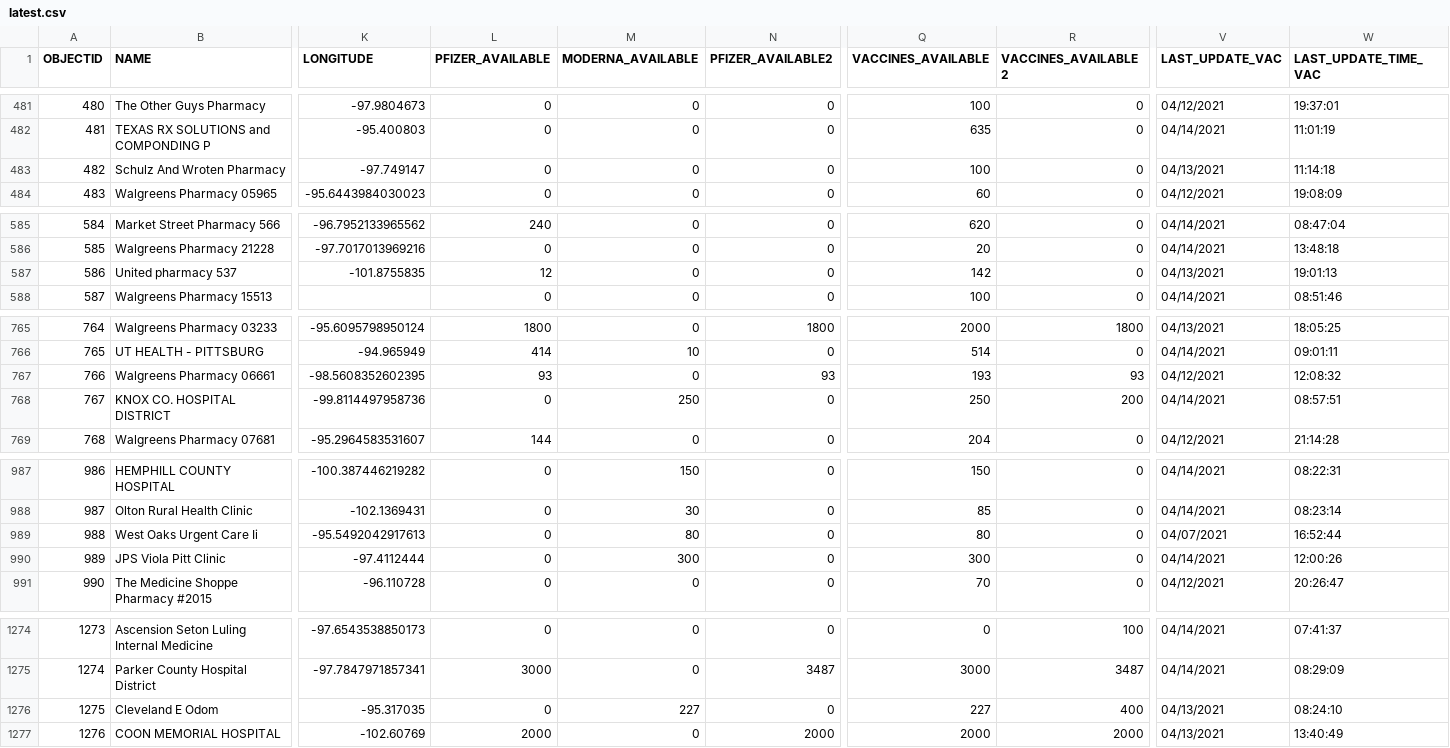
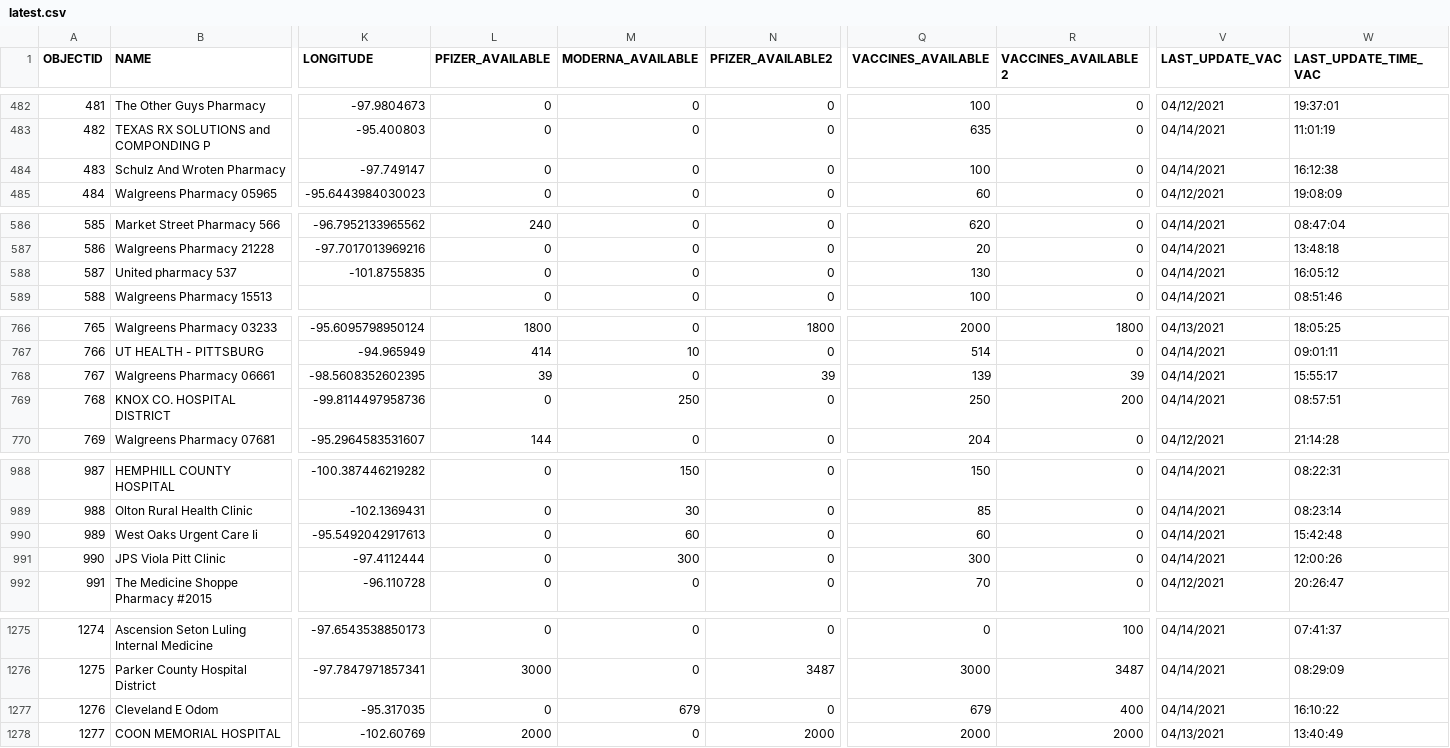
Before and after one commit to rdmurphy/tx-covid-vaccine-data, a CSV file: providers/latest.csv, drawn as a sheet; only a part is shown, gaps mark what is left out; addresses are those after the commit; the diff covers the shown part only; the diff names each change by its address in the sheet, - before the commit and + after, or states it on an @@ line.

```diff
--- a/providers/latest.csv
+++ b/providers/latest.csv
@@ column A (OBJECTID) renumbered from row 5 down @@
-V484 (LAST_UPDATE_VAC): 04/13/2021
+V484 (LAST_UPDATE_VAC): 04/14/2021
-W484 (LAST_UPDATE_TIME_VAC): 11:14:18
+W484 (LAST_UPDATE_TIME_VAC): 16:12:38
-L588 (PFIZER_AVAILABLE): 12
+L588 (PFIZER_AVAILABLE): 0
-Q588 (VACCINES_AVAILABLE): 142
+Q588 (VACCINES_AVAILABLE): 130
-V588 (LAST_UPDATE_VAC): 04/13/2021
+V588 (LAST_UPDATE_VAC): 04/14/2021
-W588 (LAST_UPDATE_TIME_VAC): 19:01:13
+W588 (LAST_UPDATE_TIME_VAC): 16:05:12
-L768 (PFIZER_AVAILABLE): 93
+L768 (PFIZER_AVAILABLE): 39
-N768 (PFIZER_AVAILABLE2): 93
+N768 (PFIZER_AVAILABLE2): 39
-Q768 (VACCINES_AVAILABLE): 193
+Q768 (VACCINES_AVAILABLE): 139
-R768 (VACCINES_AVAILABLE2): 93
+R768 (VACCINES_AVAILABLE2): 39
-V768 (LAST_UPDATE_VAC): 04/12/2021
+V768 (LAST_UPDATE_VAC): 04/14/2021
-W768 (LAST_UPDATE_TIME_VAC): 12:08:32
+W768 (LAST_UPDATE_TIME_VAC): 15:55:17
-M990 (MODERNA_AVAILABLE): 80
+M990 (MODERNA_AVAILABLE): 60
-Q990 (VACCINES_AVAILABLE): 80
+Q990 (VACCINES_AVAILABLE): 60
-V990 (LAST_UPDATE_VAC): 04/07/2021
+V990 (LAST_UPDATE_VAC): 04/14/2021
-W990 (LAST_UPDATE_TIME_VAC): 16:52:44
+W990 (LAST_UPDATE_TIME_VAC): 15:42:48
-M1277 (MODERNA_AVAILABLE): 227
+M1277 (MODERNA_AVAILABLE): 679
-Q1277 (VACCINES_AVAILABLE): 227
+Q1277 (VACCINES_AVAILABLE): 679
-V1277 (LAST_UPDATE_VAC): 04/13/2021
+V1277 (LAST_UPDATE_VAC): 04/14/2021
-W1277 (LAST_UPDATE_TIME_VAC): 08:24:10
+W1277 (LAST_UPDATE_TIME_VAC): 16:10:22
```
Also changed, not shown: 3 added rows, 2 removed rows, 2 moved rows and 14 edited cells elsewhere in this file, 1 other file.
